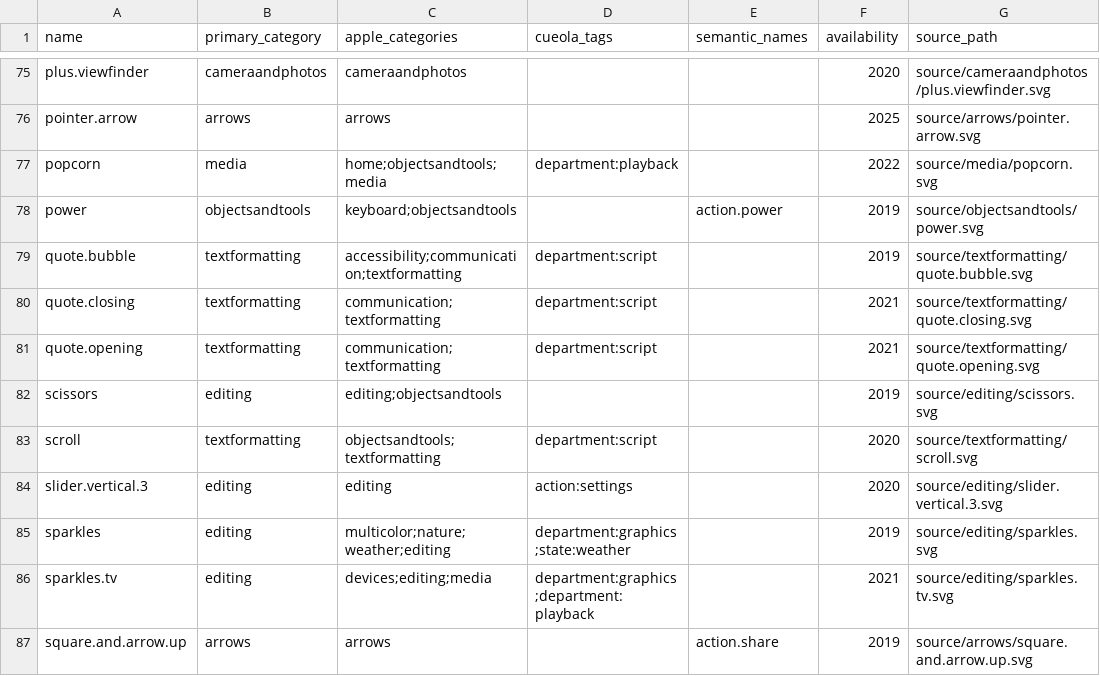
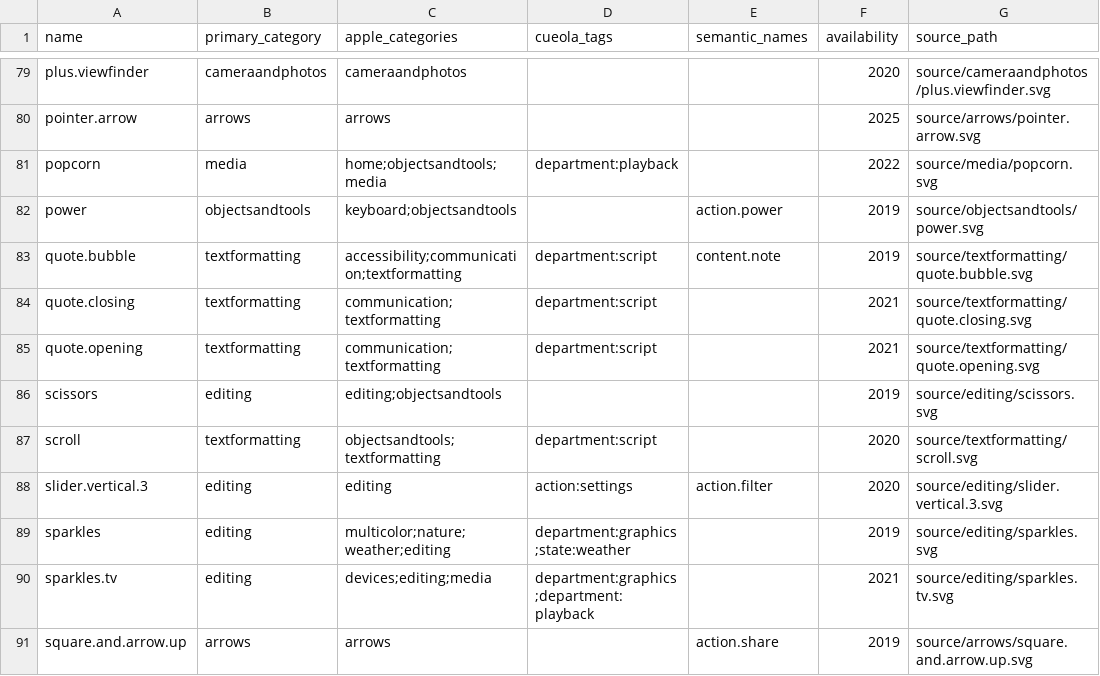
Before and after one commit to jonkost/Cueola, a CSV file: design-system/apple/symbols/catalog.csv, drawn as a sheet; only a part is shown, gaps mark what is left out; addresses are those after the commit; the diff covers the shown part only; the diff names each change by its address in the sheet, - before the commit and + after, or states it on an @@ line.

```diff
--- a/design-system/apple/symbols/catalog.csv
+++ b/design-system/apple/symbols/catalog.csv
-E83 (semantic_names): (empty)
+E83 (semantic_names): content.note
-E88 (semantic_names): (empty)
+E88 (semantic_names): action.filter
```
Also changed, not shown: 4 added rows and 12 edited cells elsewhere in this file, 15 other files.
